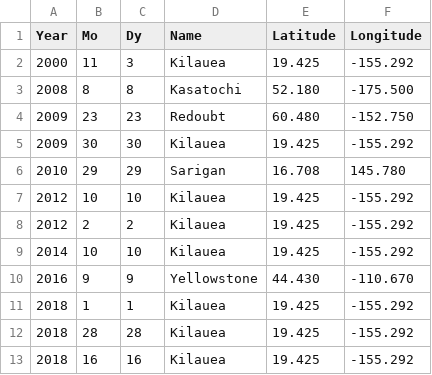
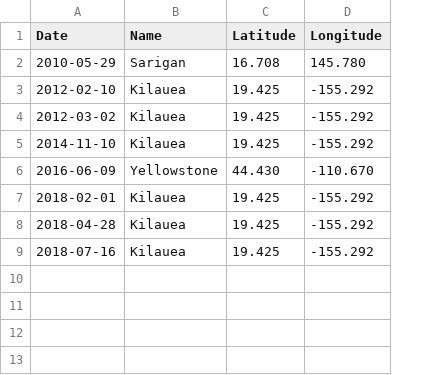
Before and after one commit to xinzefan/2020Fall_projects, a CSV file: volcanos.csv, drawn as a sheet; removed rows and columns are numbered as before the commit, all else as after; the diff names each change by its address in the sheet, - before the commit and + after, or states it on an @@ line.

```diff
--- a/volcanos.csv
+++ b/volcanos.csv
-column A (Year), rows 6-13: 2010 | 2012 | 2012 | 2014 | 2016 | 2018 | 2018 | 2018
-column B (Mo), rows 6-13: 29 | 10 | 2 | 10 | 9 | 1 | 28 | 16
-column C (Dy), rows 6-13: 29 | 10 | 2 | 10 | 9 | 1 | 28 | 16
+column A (Date), rows 2-9: 2010-05-29 | 2012-02-10 | 2012-03-02 | 2014-11-10 | 2016-06-09 | 2018-02-01 | 2018-04-28 | 2018-07-16
-row 2: 2000 | 11 | 3 | Kilauea | 19.425 | -155.292
-row 3: 2008 | 8 | 8 | Kasatochi | 52.180 | -175.500
-row 4: 2009 | 23 | 23 | Redoubt | 60.480 | -152.750
-row 5: 2009 | 30 | 30 | Kilauea | 19.425 | -155.292
```
Also changed, not shown: 7 other files.
